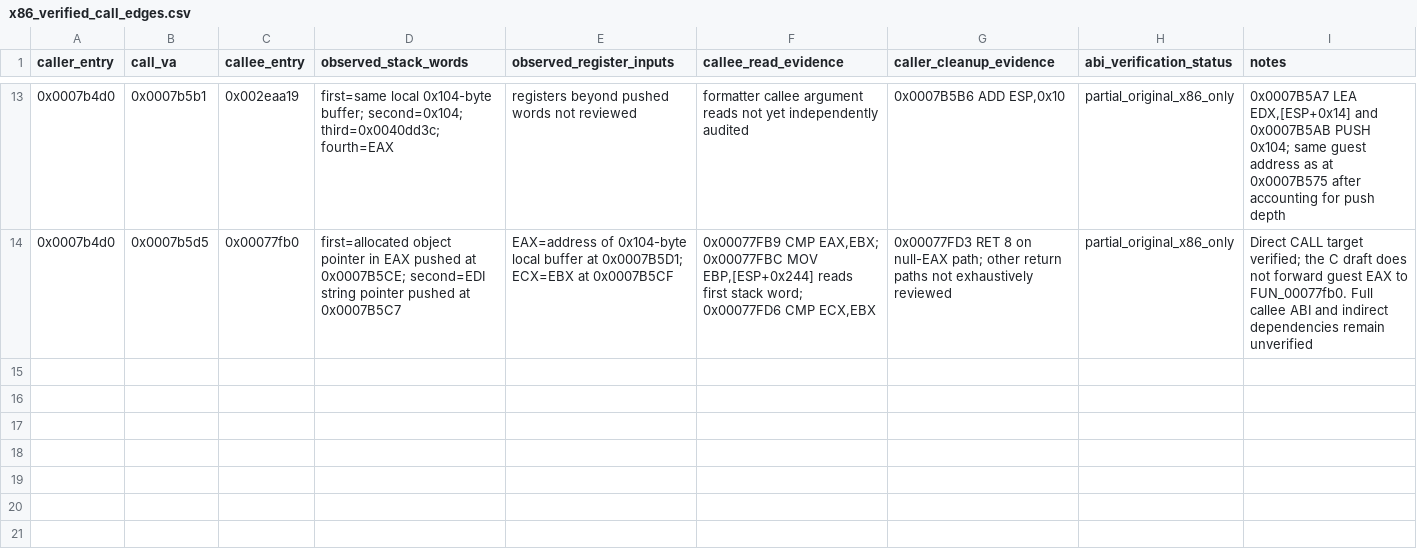
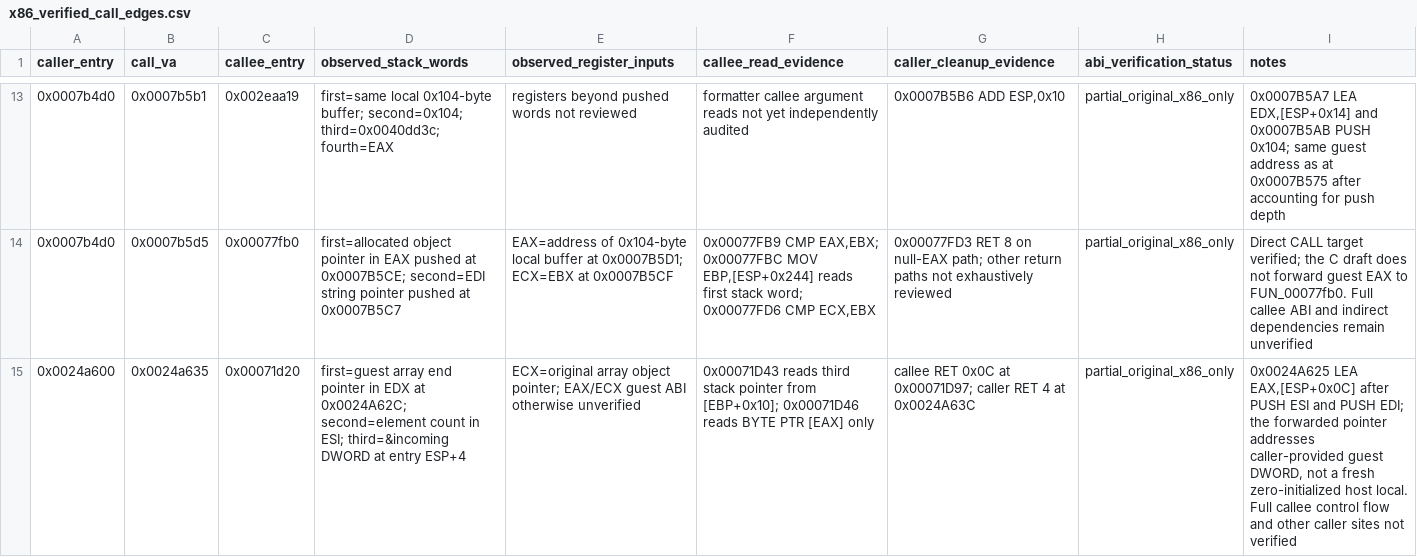
Before and after one commit to firebirdjsb/BruteForceDecomp, a CSV file: metadata/x86_verified_call_edges.csv, drawn as a sheet; only a part is shown, gaps mark what is left out; the diff names each change by its address in the sheet, - before the commit and + after, or states it on an @@ line.

Commit message:
docs(x86): record 0x0024a600 byte-element pointer call edge

```diff
--- a/metadata/x86_verified_call_edges.csv
+++ b/metadata/x86_verified_call_edges.csv
+row 15: 0x0024a600 | 0x0024a635 | 0x00071d20 | first=guest array end pointer in EDX at 0x0024A62C; second=element count in ESI; third=&incoming DWORD at entry ESP+4 | ECX=original array object pointer; EAX/ECX guest ABI otherwise unverified | 0x00071D43 reads third stack pointer from [EBP+0x10]; 0x00071D46 reads BYTE PTR [EAX] only | callee RET 0x0C at 0x00071D97; caller RET 4 at 0x0024A63C | partial_original_x86_only | 0x0024A625 LEA EAX,[ESP+0x0C] after PUSH ESI and PUSH EDI; the forwarded pointer addresses caller-provided guest DWORD, not a fresh zero-initialized host local. Full callee control flow and other caller sites not verified
```
